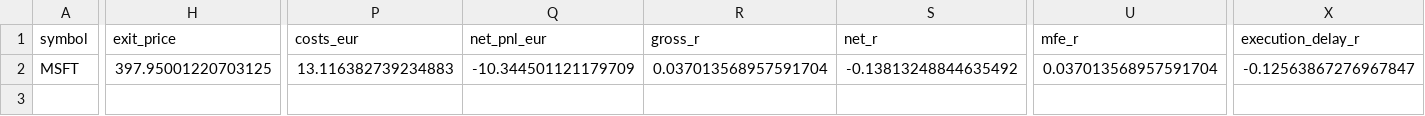
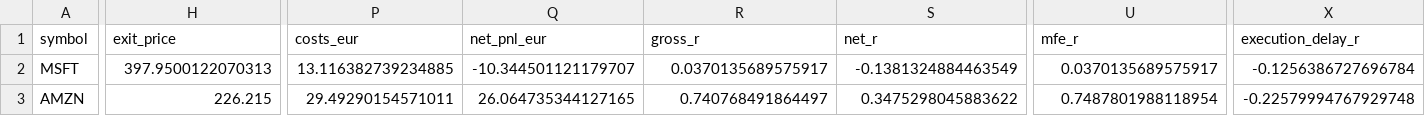
Before and after one commit to rafamarino04/portfolio-manager, a CSV file: data/paper_closed_trades.csv, drawn as a sheet; only a part is shown, gaps mark what is left out; rows hold the shown columns only; the diff names each change by its address in the sheet, - before the commit and + after, or states it on an @@ line.

```diff
--- a/data/paper_closed_trades.csv
+++ b/data/paper_closed_trades.csv
-H2 (exit_price): 397.95001220703125
+H2 (exit_price): 397.9500122070313
-P2 (costs_eur): 13.116382739234883
+P2 (costs_eur): 13.116382739234885
-Q2 (net_pnl_eur): -10.344501121179709
+Q2 (net_pnl_eur): -10.344501121179707
-R2 (gross_r): 0.037013568957591704
+R2 (gross_r): 0.0370135689575917
-S2 (net_r): -0.13813248844635492
+S2 (net_r): -0.1381324884463549
-U2 (mfe_r): 0.037013568957591704
+U2 (mfe_r): 0.0370135689575917
-X2 (execution_delay_r): -0.12563867276967847
+X2 (execution_delay_r): -0.1256386727696784
+row 3: AMZN | 226.215 | 29.49290154571011 | 26.064735344127165 | 0.740768491864497 | 0.3475298045883622 | 0.7487801988118954 | -0.22579994767929748
```
Also changed, not shown: data/paper_open_positions.csv, 1 other file.
